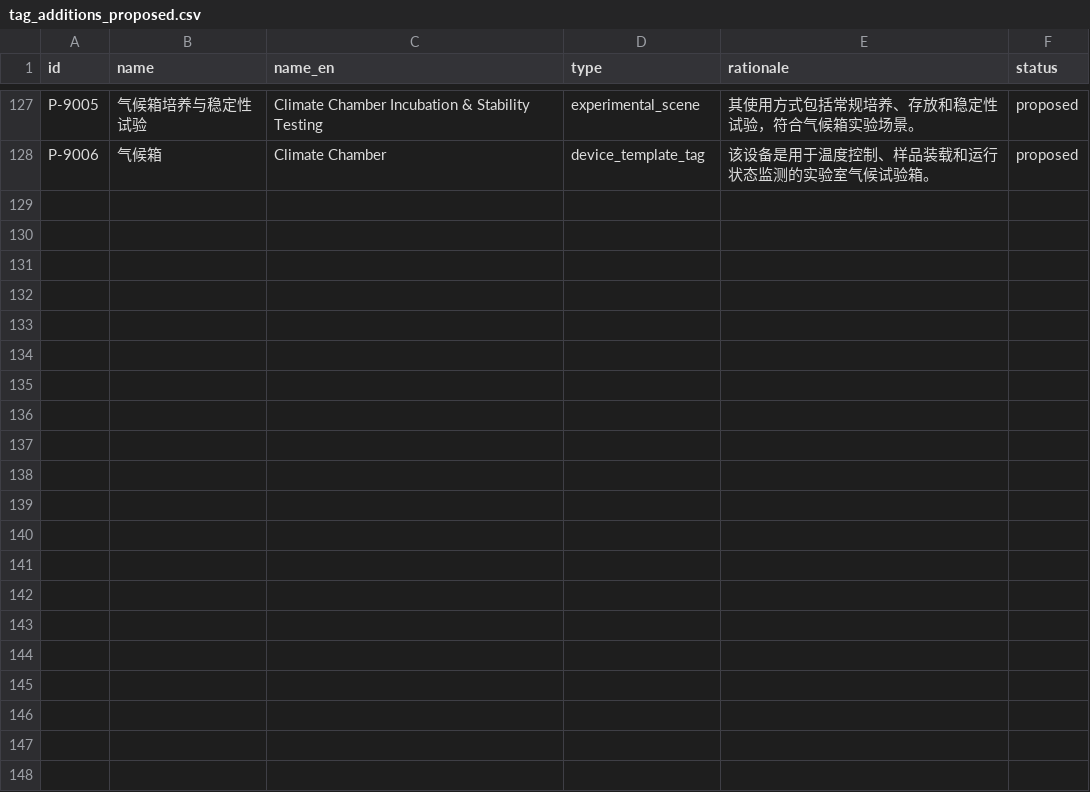
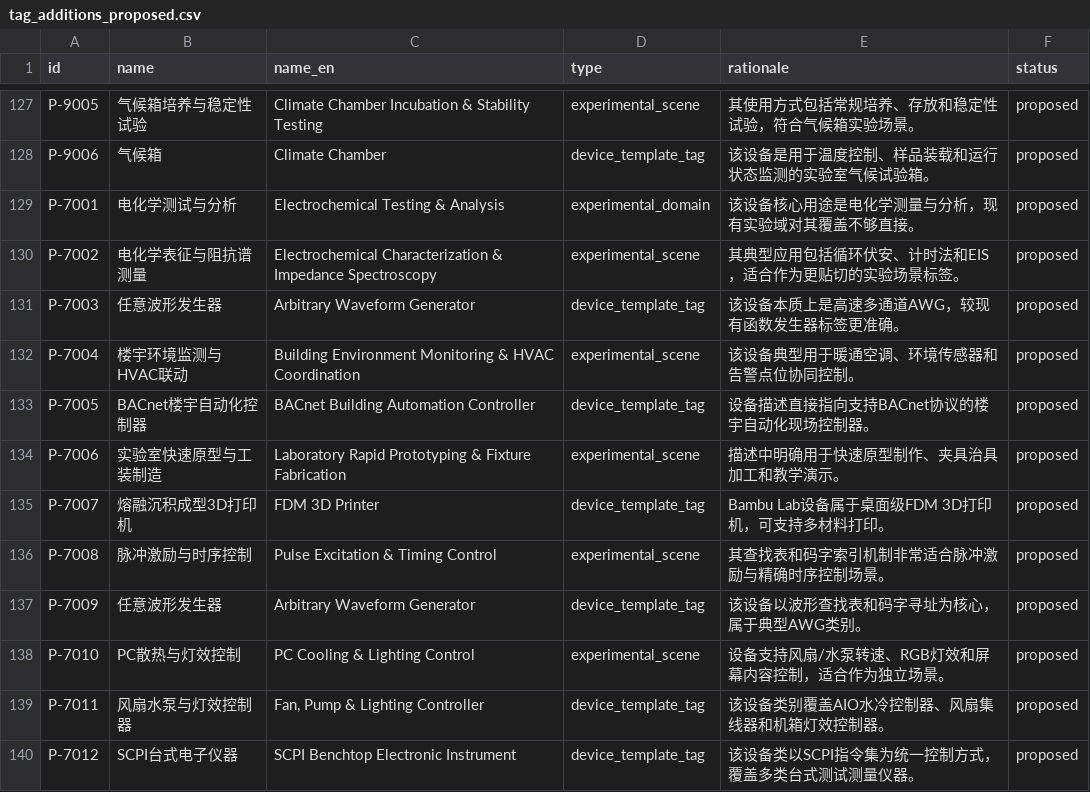
Before and after one commit to yxz321/Uni-Lab-OS, a CSV file: community_drivers/tag_additions_proposed.csv, drawn as a sheet; only a part is shown, gaps mark what is left out; the diff names each change by its address in the sheet, - before the commit and + after, or states it on an @@ line.

```diff
--- a/community_drivers/tag_additions_proposed.csv
+++ b/community_drivers/tag_additions_proposed.csv
+row 129: P-7001 | 电化学测试与分析 | Electrochemical Testing & Analysis | experimental_domain | 该设备核心用途是电化学测量与分析，现有实验域对其覆盖不够直接。 | proposed
+row 130: P-7002 | 电化学表征与阻抗谱测量 | Electrochemical Characterization & Impedance Spectroscopy | experimental_scene | 其典型应用包括循环伏安、计时法和EIS，适合作为更贴切的实验场景标签。 | proposed
+row 131: P-7003 | 任意波形发生器 | Arbitrary Waveform Generator | device_template_tag | 该设备本质上是高速多通道AWG，较现有函数发生器标签更准确。 | proposed
+row 132: P-7004 | 楼宇环境监测与HVAC联动 | Building Environment Monitoring & HVAC Coordination | experimental_scene | 该设备典型用于暖通空调、环境传感器和告警点位协同控制。 | proposed
+row 133: P-7005 | BACnet楼宇自动化控制器 | BACnet Building Automation Controller | device_template_tag | 设备描述直接指向支持BACnet协议的楼宇自动化现场控制器。 | proposed
+row 134: P-7006 | 实验室快速原型与工装制造 | Laboratory Rapid Prototyping & Fixture Fabrication | experimental_scene | 描述中明确用于快速原型制作、夹具治具加工和教学演示。 | proposed
+row 135: P-7007 | 熔融沉积成型3D打印机 | FDM 3D Printer | device_template_tag | Bambu Lab设备属于桌面级FDM 3D打印机，可支持多材料打印。 | proposed
+row 136: P-7008 | 脉冲激励与时序控制 | Pulse Excitation & Timing Control | experimental_scene | 其查找表和码字索引机制非常适合脉冲激励与精确时序控制场景。 | proposed
+row 137: P-7009 | 任意波形发生器 | Arbitrary Waveform Generator | device_template_tag | 该设备以波形查找表和码字寻址为核心，属于典型AWG类别。 | proposed
+row 138: P-7010 | PC散热与灯效控制 | PC Cooling & Lighting Control | experimental_scene | 设备支持风扇/水泵转速、RGB灯效和屏幕内容控制，适合作为独立场景。 | proposed
+row 139: P-7011 | 风扇水泵与灯效控制器 | Fan, Pump & Lighting Controller | device_template_tag | 该设备类别覆盖AIO水冷控制器、风扇集线器和机箱灯效控制器。 | proposed
+row 140: P-7012 | SCPI台式电子仪器 | SCPI Benchtop Electronic Instrument | device_template_tag | 该设备类以SCPI指令集为统一控制方式，覆盖多类台式测试测量仪器。 | proposed
```
Also changed, not shown: 46 other files.
